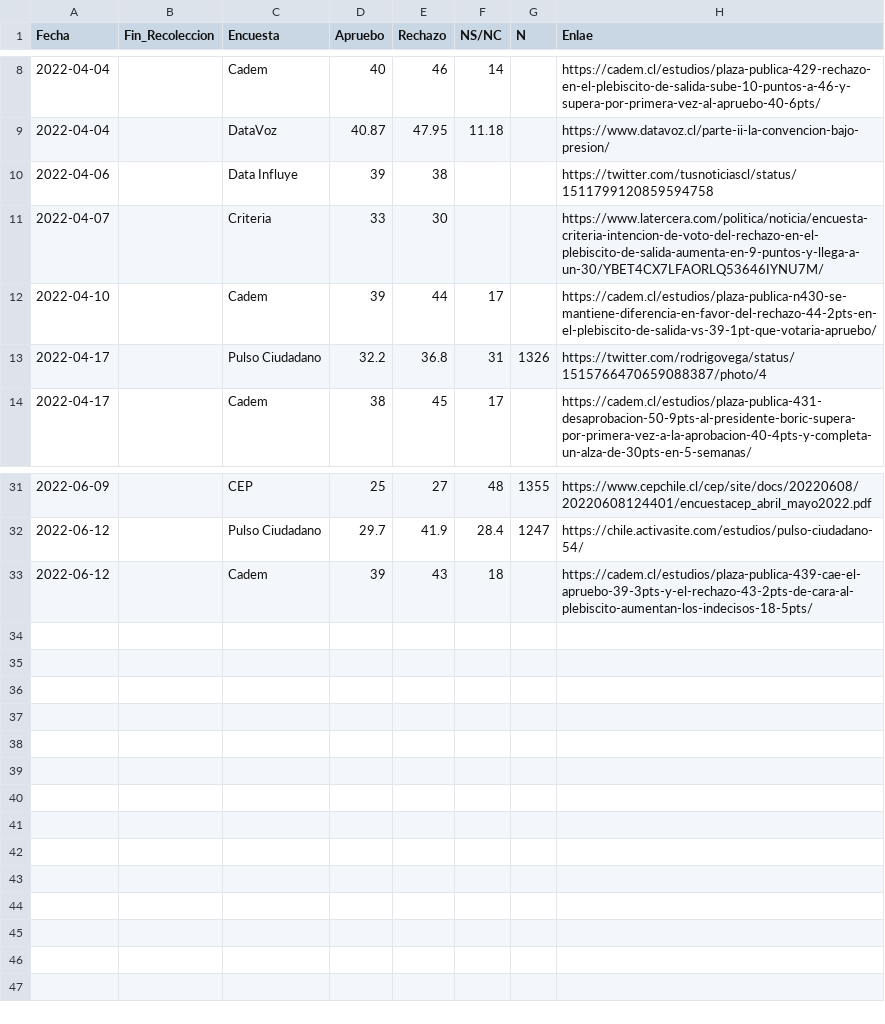
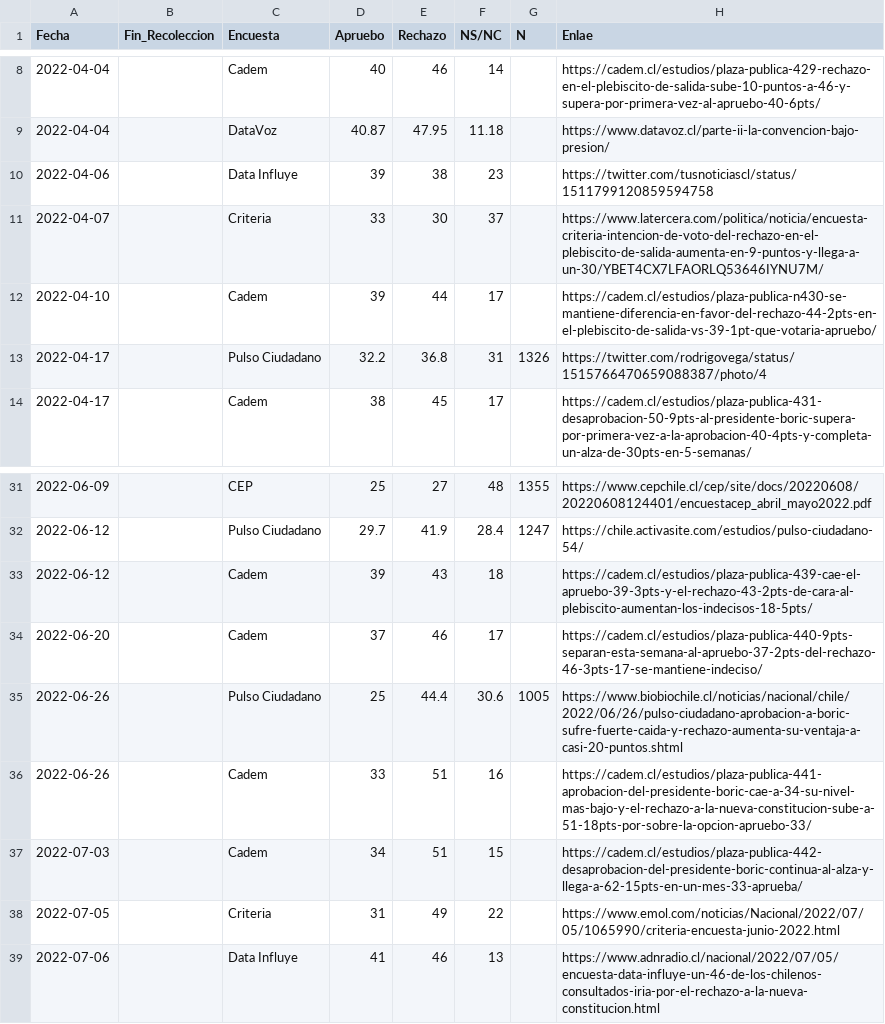
Before and after one commit to cnavarreteliz/encuestas-electorales-chile, a CSV file: data.csv, drawn as a sheet; only a part is shown, gaps mark what is left out.

```diff
--- a/data.csv
+++ b/data.csv
@@ -9,4 +9,4 @@ Fecha,Fin_Recoleccion,Encuesta,Apruebo,Rechazo,NS/NC,N,Enlae
 2022-04-04,,DataVoz,40.87,47.95,11.18,,https://www.datavoz.cl/parte-ii-la-convencion-bajo-presion/
-2022-04-06,,Data Influye,39,38,,,https://twitter.com/tusnoticiascl/status/1511799120859594758
-2022-04-07,,Criteria,33,30,,,https://www.latercera.com/politica/noticia/encuesta-criteria-intencion-de-voto-del-rechazo-en-el-plebiscito-de-salida-aumenta-en-9-puntos-y-llega-a-un-30/YBET4CX7LFAORLQ53646IYNU7M/
+2022-04-06,,Data Influye,39,38,23,,https://twitter.com/tusnoticiascl/status/1511799120859594758
+2022-04-07,,Criteria,33,30,37,,https://www.latercera.com/politica/noticia/encuesta-criteria-intencion-de-voto-del-rechazo-en-el-plebiscito-de-salida-aumenta-en-9-puntos-y-llega-a-un-30/YBET4CX7LFAORLQ53646IYNU7M/
 2022-04-10,,Cadem,39,44,17,,https://cadem.cl/estudios/plaza-publica-n430-se-mantiene-diferencia-en-favor-del-rechazo-44-2pts-en-el-plebiscito-de-salida-vs-39-1pt-que-votaria-apruebo/
@@ -33 +33,7 @@ Fecha,Fin_Recoleccion,Encuesta,Apruebo,Rechazo,NS/NC,N,Enlae
 2022-06-12,,Cadem,39,43,18,,https://cadem.cl/estudios/plaza-publica-439-cae-el-apruebo-39-3pts-y-el-rechazo-43-2pts-de-cara-al-plebiscito-aumentan-los-indecisos-18-5pts/
+2022-06-20,,Cadem,37,46,17,,https://cadem.cl/estudios/plaza-publica-440-9pts-separan-esta-semana-al-apruebo-37-2pts-del-rechazo-46-3pts-17-se-mantiene-indeciso/
+2022-06-26,,Pulso Ciudadano,25,44.4,30.6,1005,https://www.biobiochile.cl/noticias/nacional/chile/2022/06/26/pulso-ciudadano-aprobacion-a-boric-sufre-fuerte-caida-y-rechazo-aumenta-su-ventaja-a-casi-20-puntos.shtml
+2022-06-26,,Cadem,33,51,16,,https://cadem.cl/estudios/plaza-publica-441-aprobacion-del-presidente-boric-cae-a-34-su-nivel-mas-bajo-y-el-rechazo-a-la-nueva-constitucion-sube-a-51-18pts-por-sobre-la-opcion-apruebo-33/
+2022-07-03,,Cadem,34,51,15,,https://cadem.cl/estudios/plaza-publica-442-desaprobacion-del-presidente-boric-continua-al-alza-y-llega-a-62-15pts-en-un-mes-33-aprueba/
+2022-07-05,,Criteria,31,49,22,,https://www.emol.com/noticias/Nacional/2022/07/05/1065990/criteria-encuesta-junio-2022.html
+2022-07-06,,Data Influye,41,46,13,,https://www.adnradio.cl/nacional/2022/07/05/encuesta-data-influye-un-46-de-los-chilenos-consultados-iria-por-el-rechazo-a-la-nueva-constitucion.html
```
Also changed, not shown: 1 other file.
